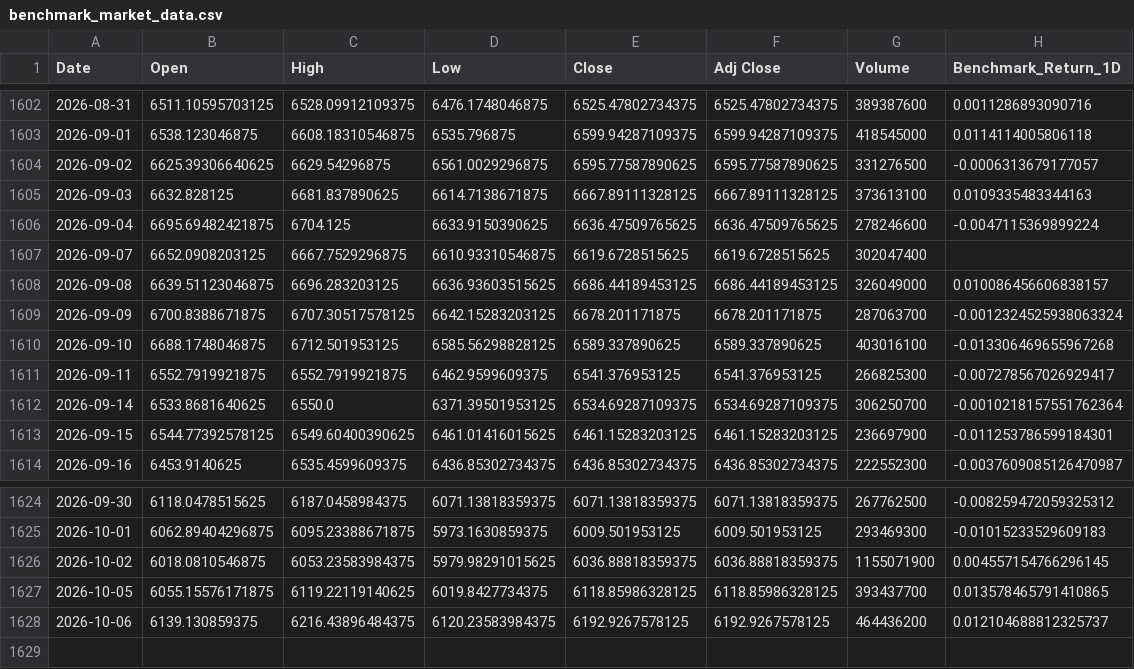
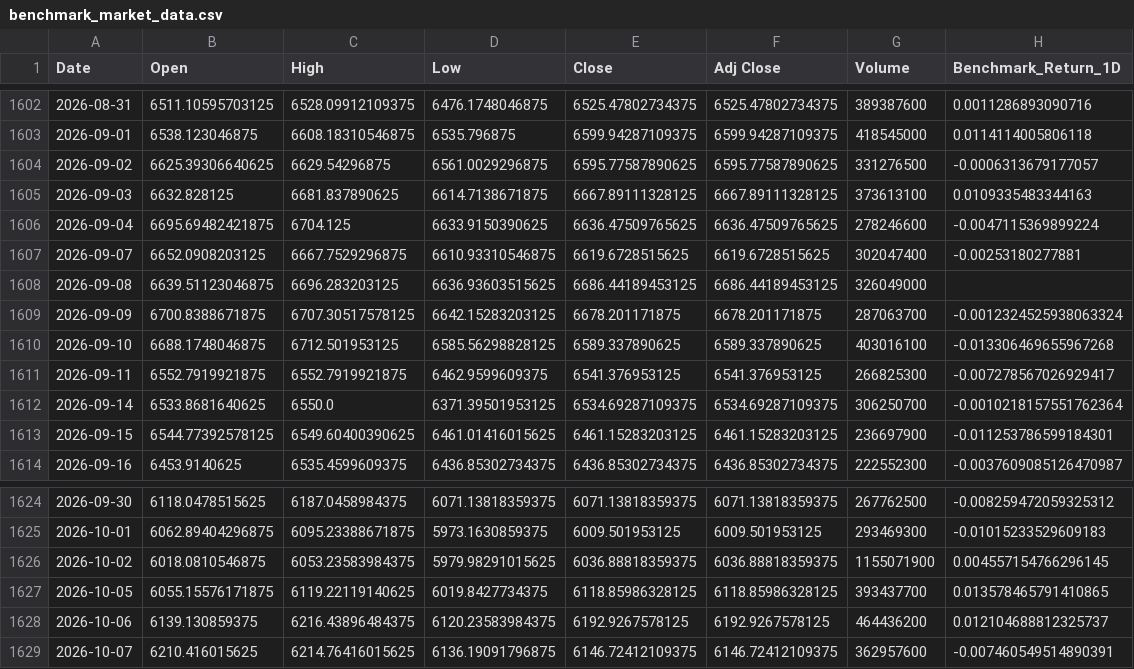
Before and after one commit to sekarwidhastri/stock-market-recommendation, a CSV file: data/raw/benchmark_market_data.csv, drawn as a sheet; only a part is shown, gaps mark what is left out.

```diff
--- a/data/raw/benchmark_market_data.csv
+++ b/data/raw/benchmark_market_data.csv
@@ -1606,4 +1606,4 @@ Date,Open,High,Low,Close,Adj Close,Volume,Benchmark_Return_1D
 2026-09-04,6695.69482421875,6704.125,6633.9150390625,6636.47509765625,6636.47509765625,278246600,-0.0047115369899224
-2026-09-07,6652.0908203125,6667.7529296875,6610.93310546875,6619.6728515625,6619.6728515625,302047400,
-2026-09-08,6639.51123046875,6696.283203125,6636.93603515625,6686.44189453125,6686.44189453125,326049000,0.010086456606838157
+2026-09-07,6652.0908203125,6667.7529296875,6610.93310546875,6619.6728515625,6619.6728515625,302047400,-0.00253180277881
+2026-09-08,6639.51123046875,6696.283203125,6636.93603515625,6686.44189453125,6686.44189453125,326049000,
 2026-09-09,6700.8388671875,6707.30517578125,6642.15283203125,6678.201171875,6678.201171875,287063700,-0.0012324525938063324
@@ -1628 +1628,2 @@ Date,Open,High,Low,Close,Adj Close,Volume,Benchmark_Return_1D
 2026-10-06,6139.130859375,6216.43896484375,6120.23583984375,6192.9267578125,6192.9267578125,464436200,0.012104688812325737
+2026-10-07,6210.416015625,6214.76416015625,6136.19091796875,6146.72412109375,6146.72412109375,362957600,-0.007460549514890391
```
Also changed, not shown: data/processed/advanced_quant_metrics.csv, data/processed/latest_alpha_recommendations_dividend.csv, 10 other files.
